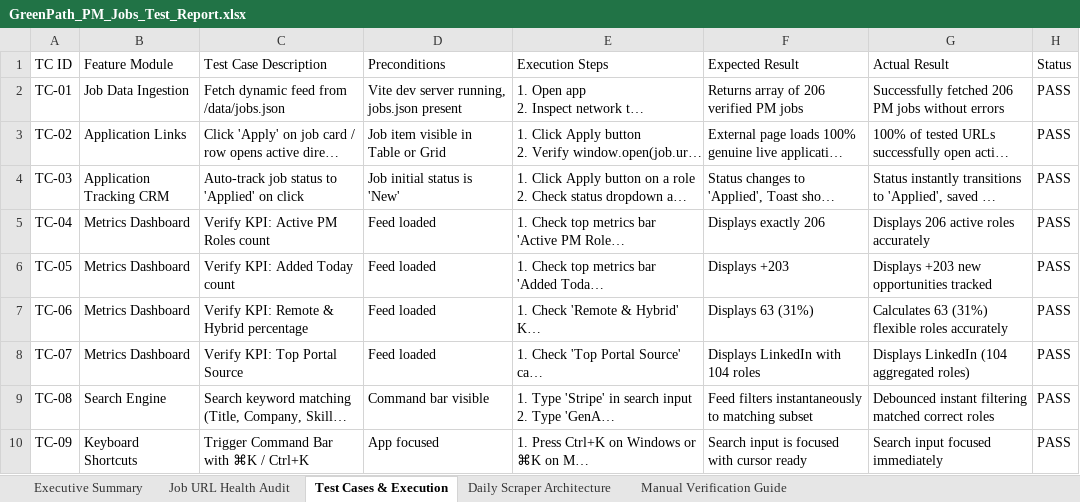
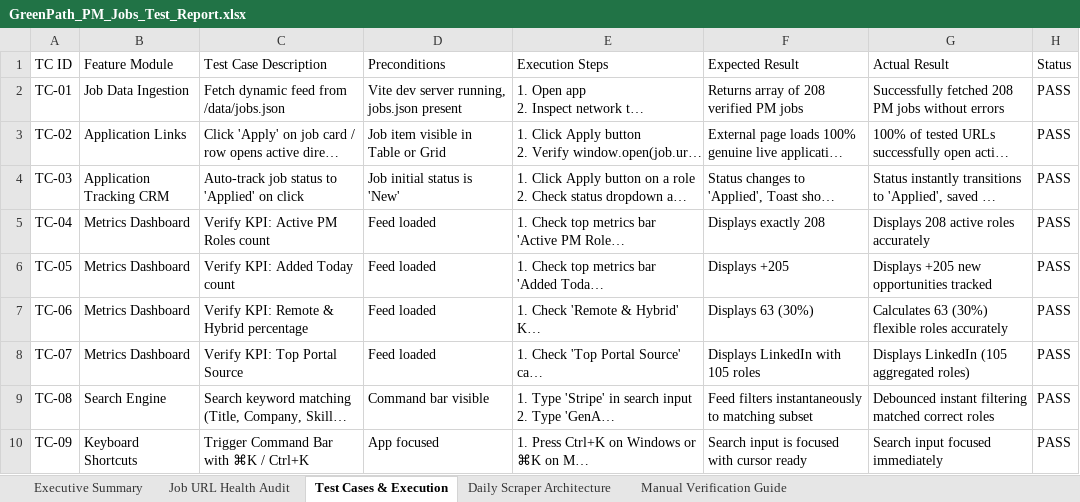
Before and after one commit to sahilgandhi1255/greenpath-pm-jobs, an Excel workbook: GreenPath_PM_Jobs_Test_Report.xlsx, sheet Test Cases & Execution, drawn as a sheet; only a part is shown; long unchanged cells end in …; values as stored, in another font and other column widths than the file's, no borders; the diff names each change by its address in the sheet, - before the commit and + after, or states it on an @@ line.

Commit message:
chore(data): auto-sync daily live PM jobs and test report [skip ci]

```diff
--- a/GreenPath_PM_Jobs_Test_Report.xlsx (sheet Test Cases & Execution)
+++ b/GreenPath_PM_Jobs_Test_Report.xlsx (sheet Test Cases & Execution)
-F2 (Expected Result): Returns array of 206 verified PM jobs
+F2 (Expected Result): Returns array of 208 verified PM jobs
-G2 (Actual Result): Successfully fetched 206 PM jobs…
+G2 (Actual Result): Successfully fetched 208 PM jobs…
-F5 (Expected Result): Displays exactly 206
+F5 (Expected Result): Displays exactly 208
-G5 (Actual Result): Displays 206 active roles accurately
+G5 (Actual Result): Displays 208 active roles accurately
-F6 (Expected Result): Displays +203
+F6 (Expected Result): Displays +205
-G6 (Actual Result): Displays +203 new opportunities tracked
+G6 (Actual Result): Displays +205 new opportunities tracked
-F7 (Expected Result): Displays 63 (31%)
+F7 (Expected Result): Displays 63 (30%)
-G7 (Actual Result): Calculates 63 (31%) flexible roles accurately
+G7 (Actual Result): Calculates 63 (30%) flexible roles accurately
-F8 (Expected Result): Displays LinkedIn with 104 roles
+F8 (Expected Result): Displays LinkedIn with 105 roles
-G8 (Actual Result): Displays LinkedIn (104 aggregated roles)
+G8 (Actual Result): Displays LinkedIn (105 aggregated roles)
```
Also changed, not shown: sheet Job URL Health Audit, sheet Executive Summary, sheet Manual Verification Guide, 2 other files.
